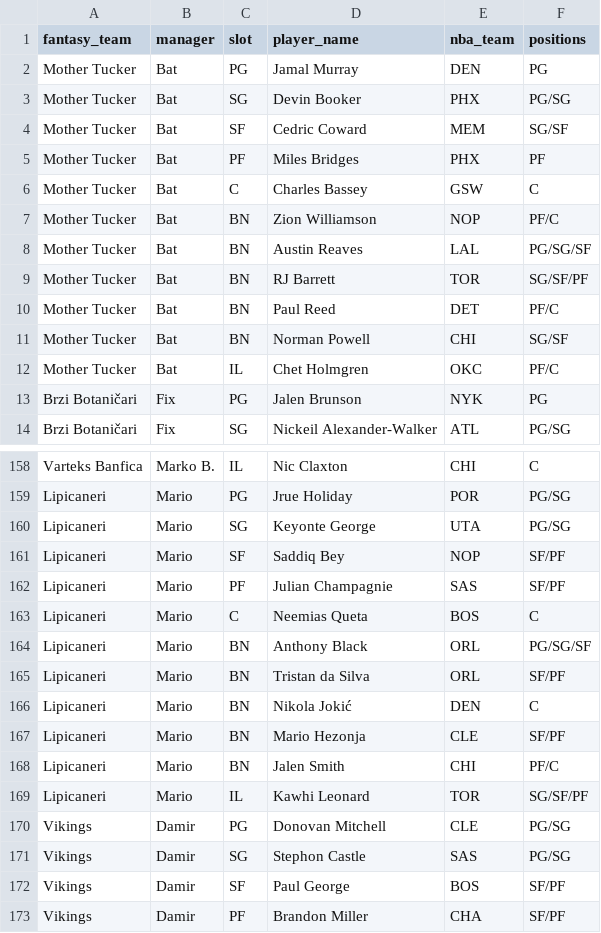
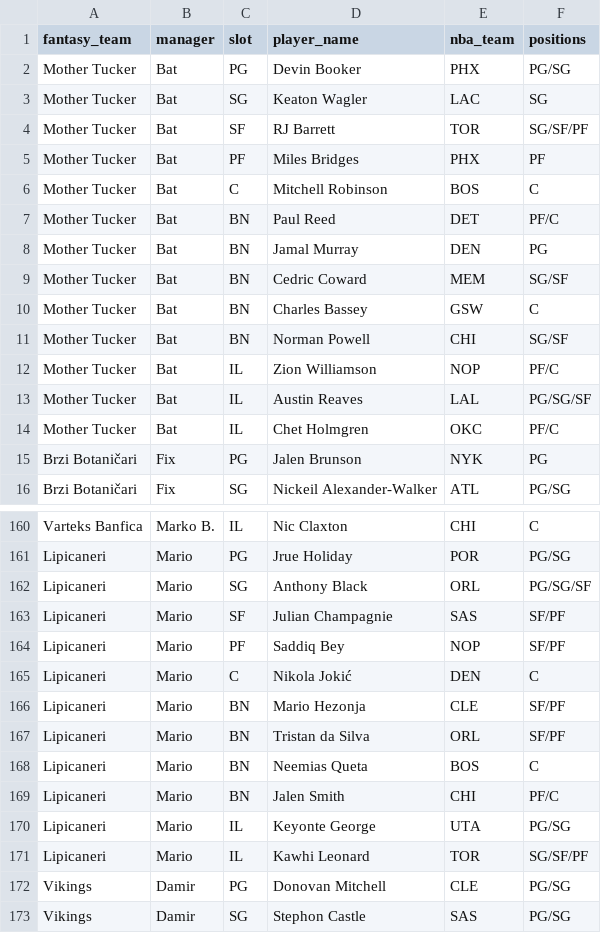
Before and after one commit to chamberneezy/fantasy, a CSV file: data/season/league_rosters.csv, drawn as a sheet; only a part is shown, gaps mark what is left out; the shorter side is filled out with more unchanged rows.

```diff
--- a/data/season/league_rosters.csv
+++ b/data/season/league_rosters.csv
@@ -1,12 +1,14 @@
 fantasy_team,manager,slot,player_name,nba_team,positions
-Mother Tucker,Bat,PG,Jamal Murray,DEN,PG
-Mother Tucker,Bat,SG,Devin Booker,PHX,PG/SG
-Mother Tucker,Bat,SF,Cedric Coward,MEM,SG/SF
+Mother Tucker,Bat,PG,Devin Booker,PHX,PG/SG
+Mother Tucker,Bat,SG,Keaton Wagler,LAC,SG
+Mother Tucker,Bat,SF,RJ Barrett,TOR,SG/SF/PF
 Mother Tucker,Bat,PF,Miles Bridges,PHX,PF
-Mother Tucker,Bat,C,Charles Bassey,GSW,C
-Mother Tucker,Bat,BN,Zion Williamson,NOP,PF/C
-Mother Tucker,Bat,BN,Austin Reaves,LAL,PG/SG/SF
-Mother Tucker,Bat,BN,RJ Barrett,TOR,SG/SF/PF
+Mother Tucker,Bat,C,Mitchell Robinson,BOS,C
 Mother Tucker,Bat,BN,Paul Reed,DET,PF/C
+Mother Tucker,Bat,BN,Jamal Murray,DEN,PG
+Mother Tucker,Bat,BN,Cedric Coward,MEM,SG/SF
+Mother Tucker,Bat,BN,Charles Bassey,GSW,C
 Mother Tucker,Bat,BN,Norman Powell,CHI,SG/SF
+Mother Tucker,Bat,IL,Zion Williamson,NOP,PF/C
+Mother Tucker,Bat,IL,Austin Reaves,LAL,PG/SG/SF
 Mother Tucker,Bat,IL,Chet Holmgren,OKC,PF/C
@@ -159,11 +161,11 @@ Varteks Banfica,Marko B.,IL,Nic Claxton,CHI,C
 Lipicaneri,Mario,PG,Jrue Holiday,POR,PG/SG
-Lipicaneri,Mario,SG,Keyonte George,UTA,PG/SG
-Lipicaneri,Mario,SF,Saddiq Bey,NOP,SF/PF
-Lipicaneri,Mario,PF,Julian Champagnie,SAS,SF/PF
-Lipicaneri,Mario,C,Neemias Queta,BOS,C
-Lipicaneri,Mario,BN,Anthony Black,ORL,PG/SG/SF
+Lipicaneri,Mario,SG,Anthony Black,ORL,PG/SG/SF
+Lipicaneri,Mario,SF,Julian Champagnie,SAS,SF/PF
+Lipicaneri,Mario,PF,Saddiq Bey,NOP,SF/PF
+Lipicaneri,Mario,C,Nikola Jokić,DEN,C
+Lipicaneri,Mario,BN,Mario Hezonja,CLE,SF/PF
 Lipicaneri,Mario,BN,Tristan da Silva,ORL,SF/PF
-Lipicaneri,Mario,BN,Nikola Jokić,DEN,C
-Lipicaneri,Mario,BN,Mario Hezonja,CLE,SF/PF
+Lipicaneri,Mario,BN,Neemias Queta,BOS,C
 Lipicaneri,Mario,BN,Jalen Smith,CHI,PF/C
+Lipicaneri,Mario,IL,Keyonte George,UTA,PG/SG
 Lipicaneri,Mario,IL,Kawhi Leonard,TOR,SG/SF/PF
```
Also changed, not shown: data/season/free_agents.csv, data/season/yahoo_scores.csv, 1 other file.
